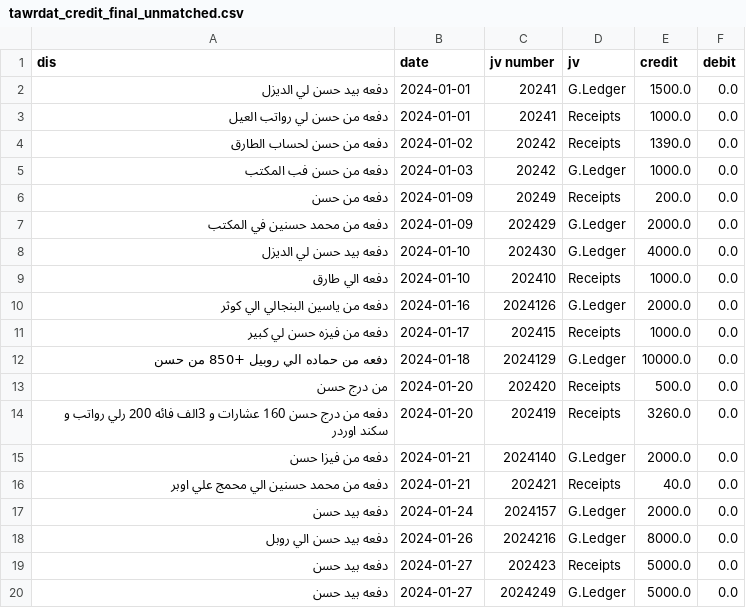
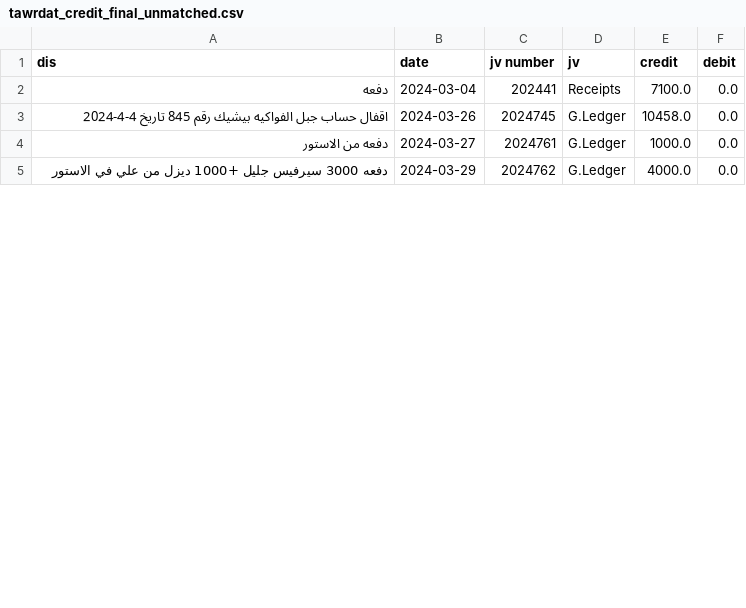
Before and after one commit to Zlnon/double_check, a CSV file: data/cleaned/tawrdat_credit_final_unmatched.csv, drawn as a sheet; only a part is shown; the diff covers the shown part only.

```diff
--- a/data/cleaned/tawrdat_credit_final_unmatched.csv
+++ b/data/cleaned/tawrdat_credit_final_unmatched.csv
@@ -1,20 +1,5 @@
 dis,date,jv number,jv,credit,debit
-دفعه بيد حسن لي الديزل,2024-01-01,20241,G.Ledger,1500.0,0.0
-دفعه من حسن  لي رواتب العيل,2024-01-01,20241,Receipts,1000.0,0.0
-دفعه من حسن لحساب الطارق,2024-01-02,20242,Receipts,1390.0,0.0
-دفعه من  حسن فب المكتب,2024-01-03,20242,G.Ledger,1000.0,0.0
-دفعه من حسن,2024-01-09,20249,Receipts,200.0,0.0
-دفعه من محمد حسنين في  المكتب,2024-01-09,202429,G.Ledger,2000.0,0.0
-دفعه بيد حسن لي الديزل,2024-01-10,202430,G.Ledger,4000.0,0.0
-دفعه الي طارق,2024-01-10,202410,Receipts,1000.0,0.0
-دفعه من ياسين البنجالي الي كوثر,2024-01-16,2024126,G.Ledger,2000.0,0.0
-دفعه من فيزه حسن لي كبير,2024-01-17,202415,Receipts,1000.0,0.0
-دفعه من حماده الي روبيل +850 من حسن,2024-01-18,2024129,G.Ledger,10000.0,0.0
-من درج حسن,2024-01-20,202420,Receipts,500.0,0.0
-دفعه من درج حسن 160 عشارات و 3الف فائه 200 رلي رواتب و سكند اوردر,2024-01-20,202419,Receipts,3260.0,0.0
-دفعه من فيزا حسن,2024-01-21,2024140,G.Ledger,2000.0,0.0
-دفعه من محمد حسنين الي محمج علي اوبر,2024-01-21,202421,Receipts,40.0,0.0
-دفعه بيد حسن,2024-01-24,2024157,G.Ledger,2000.0,0.0
-دفعه بيد حسن الي روبل,2024-01-26,2024216,G.Ledger,8000.0,0.0
-دفعه بيد حسن,2024-01-27,202423,Receipts,5000.0,0.0
-دفعه بيد حسن,2024-01-27,2024249,G.Ledger,5000.0,0.0
+دفعه,2024-03-04,202441,Receipts,7100.0,0.0
+اقفال حساب جبل الفواكيه بيشيك رقم 845 تاريخ 4-4-2024,2024-03-26,2024745,G.Ledger,10458.0,0.0
+دفعه من الاستور,2024-03-27,2024761,G.Ledger,1000.0,0.0
+دفعه 3000 سيرفيس جليل +1000 ديزل  من علي في الاستور,2024-03-29,2024762,G.Ledger,4000.0,0.0
```
Also changed, not shown: 1 added row and 9 removed rows elsewhere in this file, data/cleaned/hikma_credit_final_unmatched.csv, data/cleaned/old/hikma_credit_unmatched.csv, 36 other files.
